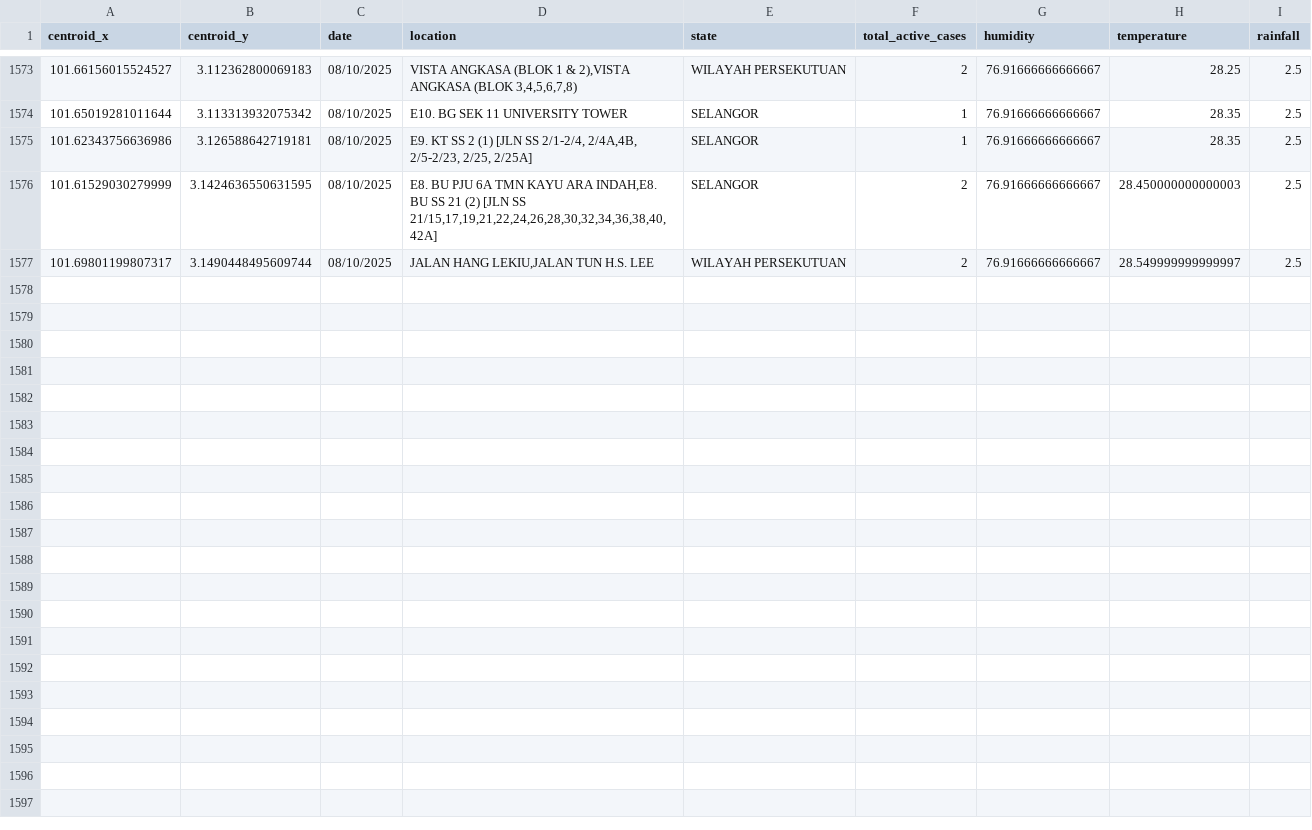
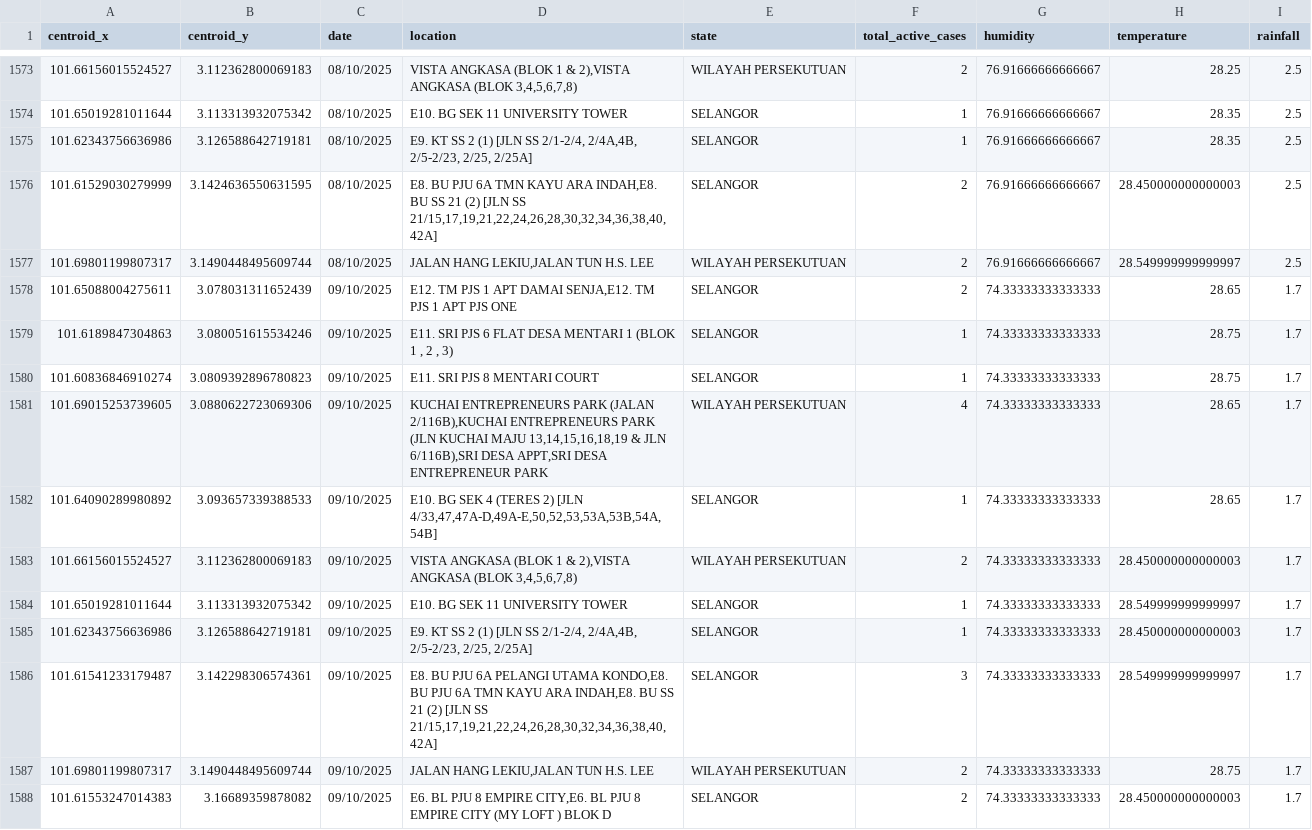
Before and after one commit to adamarbain/DailyScrapDengueData, a CSV file: active_dengue.csv, drawn as a sheet; only a part is shown, gaps mark what is left out.

```diff
--- a/active_dengue.csv
+++ b/active_dengue.csv
@@ -1577 +1577,12 @@ centroid_x,centroid_y,date,location,state,total_active_cases,humidity,temperatur
 101.69801199807317,3.1490448495609744,08/10/2025,"JALAN HANG LEKIU,JALAN TUN H.S. LEE",WILAYAH PERSEKUTUAN,2,76.91666666666667,28.549999999999997,2.5
+101.65088004275611,3.078031311652439,09/10/2025,"E12. TM PJS 1 APT DAMAI SENJA,E12. TM PJS 1 APT PJS  ONE",SELANGOR,2,74.33333333333333,28.65,1.7
+101.6189847304863,3.080051615534246,09/10/2025,"E11. SRI PJS 6 FLAT DESA MENTARI 1 (BLOK 1 , 2 , 3)",SELANGOR,1,74.33333333333333,28.75,1.7
+101.60836846910274,3.0809392896780823,09/10/2025,E11. SRI PJS 8 MENTARI COURT,SELANGOR,1,74.33333333333333,28.75,1.7
+101.69015253739605,3.0880622723069306,09/10/2025,"KUCHAI ENTREPRENEURS PARK (JALAN 2/116B),KUCHAI ENTREPRENEURS PARK (JLN KUCHAI MAJU 13,14,15,16,18,19 & JLN 6/116B),SRI DESA APPT,SRI DESA ENTREPRENEUR PARK",WILAYAH PERSEKUTUAN,4,74.33333333333333,28.65,1.7
+101.64090289980892,3.093657339388533,09/10/2025,"E10. BG SEK 4 (TERES 2) [JLN 4/33,47,47A-D,49A-E,50,52,53,53A,53B,54A,54B]",SELANGOR,1,74.33333333333333,28.65,1.7
+101.66156015524527,3.112362800069183,09/10/2025,"VISTA ANGKASA (BLOK 1 & 2),VISTA ANGKASA (BLOK 3,4,5,6,7,8)",WILAYAH PERSEKUTUAN,2,74.33333333333333,28.450000000000003,1.7
+101.65019281011644,3.113313932075342,09/10/2025,E10. BG SEK 11 UNIVERSITY TOWER,SELANGOR,1,74.33333333333333,28.549999999999997,1.7
+101.62343756636986,3.126588642719181,09/10/2025,"E9. KT SS 2 (1) [JLN SS 2/1-2/4, 2/4A,4B, 2/5-2/23, 2/25, 2/25A]",SELANGOR,1,74.33333333333333,28.450000000000003,1.7
+101.61541233179487,3.142298306574361,09/10/2025,"E8. BU PJU 6A PELANGI UTAMA KONDO,E8. BU PJU 6A TMN KAYU ARA INDAH,E8. BU SS 21 (2) [JLN SS 21/15,17,19,21,22,24,26,28,30,32,34,36,38,40,42A]",SELANGOR,3,74.33333333333333,28.549999999999997,1.7
+101.69801199807317,3.1490448495609744,09/10/2025,"JALAN HANG LEKIU,JALAN TUN H.S. LEE",WILAYAH PERSEKUTUAN,2,74.33333333333333,28.75,1.7
+101.61553247014383,3.16689359878082,09/10/2025,"E6. BL PJU 8 EMPIRE CITY,E6. BL PJU 8 EMPIRE CITY (MY LOFT ) BLOK D",SELANGOR,2,74.33333333333333,28.450000000000003,1.7
```
Also changed, not shown: dengue_hotspot.csv, 6 other files.
